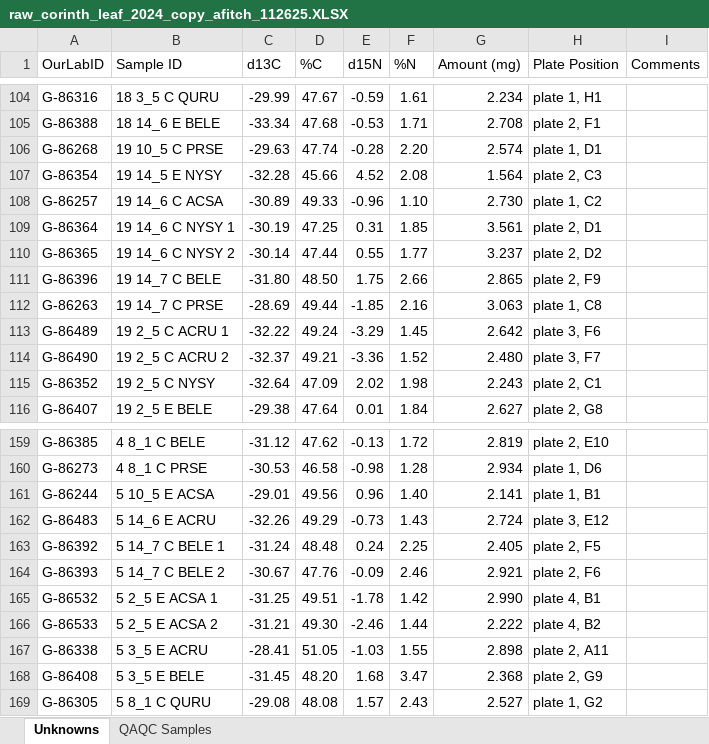
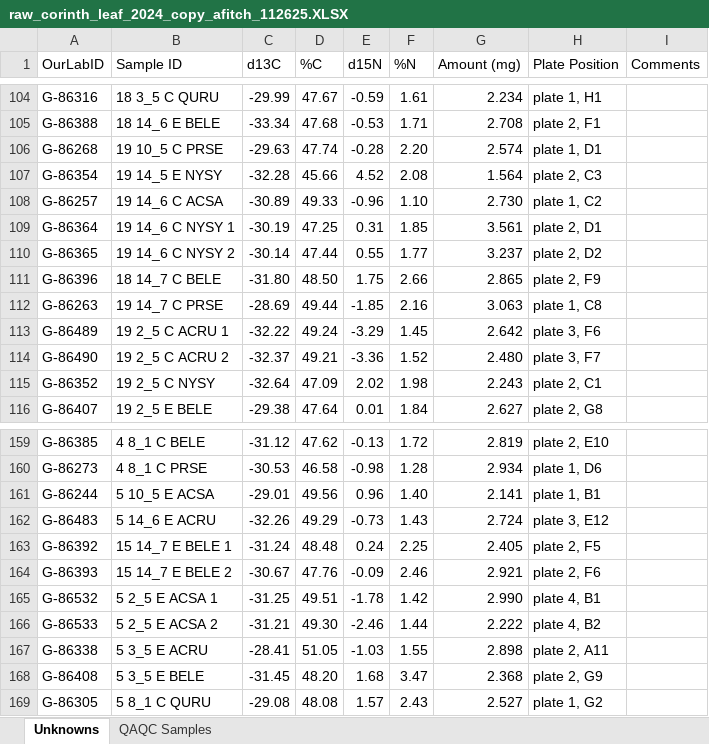
Before and after one commit to theshorttone/Corinth_isotope-analysis-, an Excel workbook: data/raw/raw_corinth_leaf_2024_copy_afitch_112625.XLSX, sheet Unknowns, drawn as a sheet; only a part is shown, gaps mark what is left out; values as stored, in another font and other column widths than the file's, no borders; the diff names each change by its address in the sheet, - before the commit and + after, or states it on an @@ line.

Commit message:
data mystery cleaning
Five soil ids from the distance_to_edge spreadsheet were corrected

```diff
--- a/data/raw/raw_corinth_leaf_2024_copy_afitch_112625.XLSX (sheet Unknowns)
+++ b/data/raw/raw_corinth_leaf_2024_copy_afitch_112625.XLSX (sheet Unknowns)
-B111 (Sample ID): 19 14_7 C BELE
+B111 (Sample ID): 18 14_7 C BELE
-B163 (Sample ID): 5 14_7 C BELE 1
+B163 (Sample ID): 15 14_7 E BELE 1
-B164 (Sample ID): 5 14_7 C BELE 2
+B164 (Sample ID): 15 14_7 E BELE 2
```
Also changed, not shown: 5 other files.
